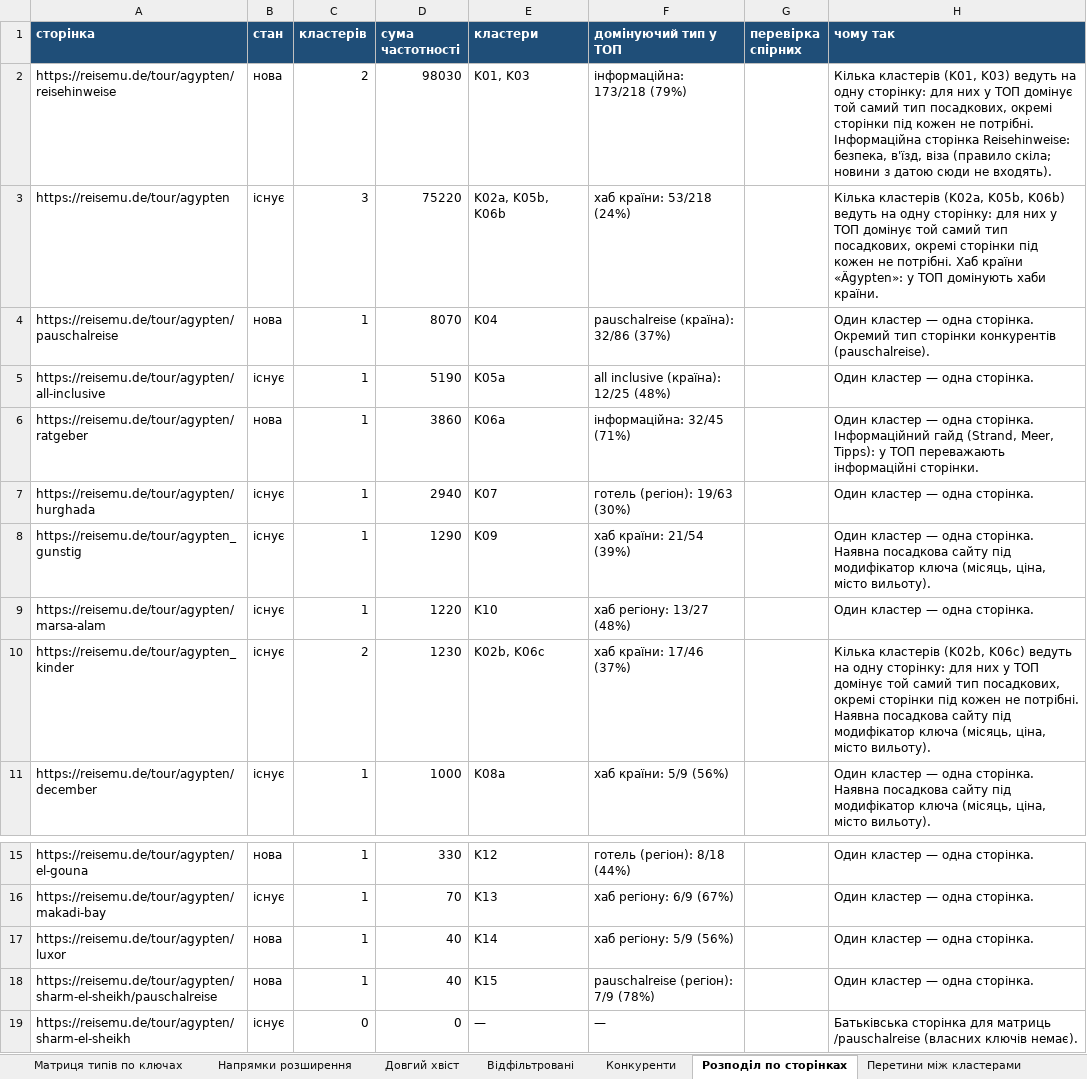
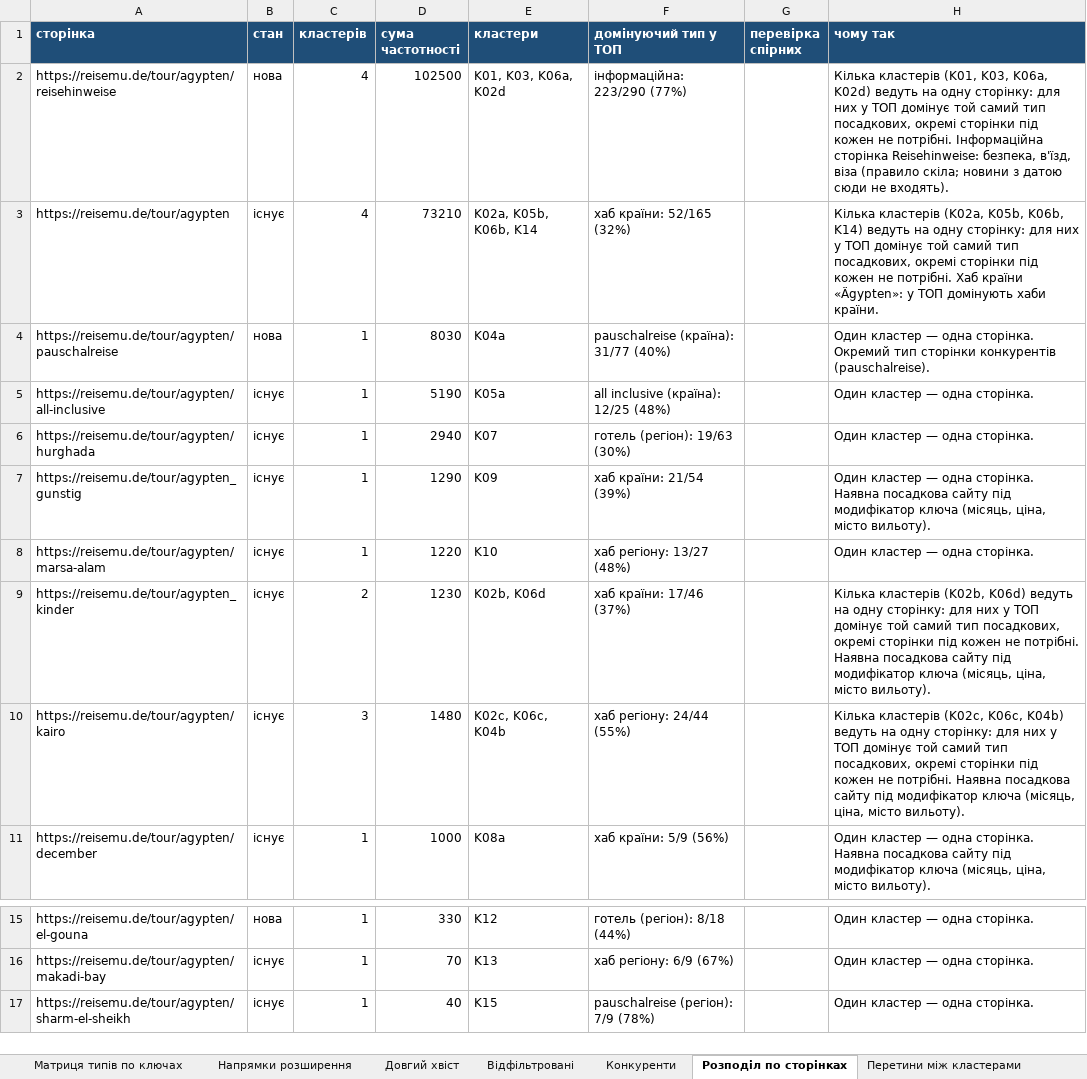
Before and after one commit to seo-hands/claudeseo, an Excel workbook: reisemu-de/aegypten/semantics-aegypten.xlsx, sheet Розподіл по сторінках, drawn as a sheet; only a part is shown, gaps mark what is left out; values as stored, in another font and other column widths than the file's, no borders; removed rows and columns are numbered as before the commit, all else as after; the diff names each change by its address in the sheet, - before the commit and + after, or states it on an @@ line.

```diff
--- a/reisemu-de/aegypten/semantics-aegypten.xlsx (sheet Розподіл по сторінках)
+++ b/reisemu-de/aegypten/semantics-aegypten.xlsx (sheet Розподіл по сторінках)
-C2 (кластерів): 2
+C2 (кластерів): 4
-D2 (сума частотності): 98030
+D2 (сума частотності): 102500
-E2 (кластери): K01, K03
+E2 (кластери): K01, K03, K06a, K02d
-F2 (домінуючий тип у ТОП): інформаційна: 173/218 (79%)
+F2 (домінуючий тип у ТОП): інформаційна: 223/290 (77%)
-H2 (чому так): …кластерів (K01, K03) ведуть на…
+H2 (чому так): …кластерів (K01, K03, K06a, K02d) ведуть на…
-C3 (кластерів): 3
+C3 (кластерів): 4
-D3 (сума частотності): 75220
+D3 (сума частотності): 73210
-E3 (кластери): K02a, K05b, K06b
+E3 (кластери): K02a, K05b, K06b, K14
-F3 (домінуючий тип у ТОП): хаб країни: 53/218 (24%)
+F3 (домінуючий тип у ТОП): хаб країни: 52/165 (32%)
-H3 (чому так): …(K02a, K05b, K06b) ведуть на…
+H3 (чому так): …(K02a, K05b, K06b, K14) ведуть на…
-D4 (сума частотності): 8070
+D4 (сума частотності): 8030
-E4 (кластери): K04
+E4 (кластери): K04a
-F4 (домінуючий тип у ТОП): pauschalreise (країна): 32/86 (37%)
+F4 (домінуючий тип у ТОП): pauschalreise (країна): 31/77 (40%)
-row 6: https://reisemu.de/tour/agypten/ratgeber | нова | 1 | 3860 | K06a | інформаційна: 32/45 (71%) |  | Один кластер — одна сторінка. Інформаційний гайд (Strand, Meer, Tipps): у ТОП переважають інформаційні сторінки.
-E9 (кластери): K02b, K06c
+E9 (кластери): K02b, K06d
-H9 (чому так): …кластерів (K02b, K06c) ведуть на…
+H9 (чому так): …кластерів (K02b, K06d) ведуть на…
+row 10: https://reisemu.de/tour/agypten/kairo | існує | 3 | 1480 | K02c, K06c, K04b | хаб регіону: 24/44 (55%) |  | Кілька кластерів (K02c, K06c, K04b) ведуть на одну сторінку: для них у ТОП домінує той самий тип посадкових, окремі сторінки під кожен не потрібні. Наявна посадкова сайту під модифікатор ключа (місяць, ціна, місто вильоту).
-row 17: https://reisemu.de/tour/agypten/luxor | нова | 1 | 40 | K14 | хаб регіону: 5/9 (56%) |  | Один кластер — одна сторінка.
-A17 (сторінка): https://reisemu.de/tour/agypten/sharm-el-sheikh/pauschalreise
+A17 (сторінка): https://reisemu.de/tour/agypten/sharm-el-sheikh
-B17 (стан): нова
+B17 (стан): існує
-row 19: https://reisemu.de/tour/agypten/sharm-el-sheikh | існує | 0 | 0 | — | — |  | Батьківська сторінка для матриць /pauschalreise (власних ключів немає).
```
Also changed, not shown: sheet Ключі, sheet Кластери, sheet Матриця типів по ключах, sheet Перетини між кластерами, sheet Напрямки розширення, 5 other files.
